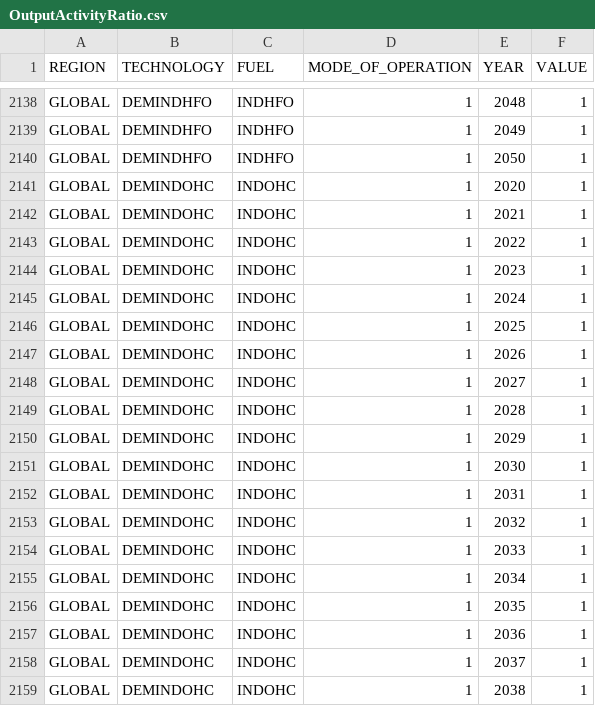
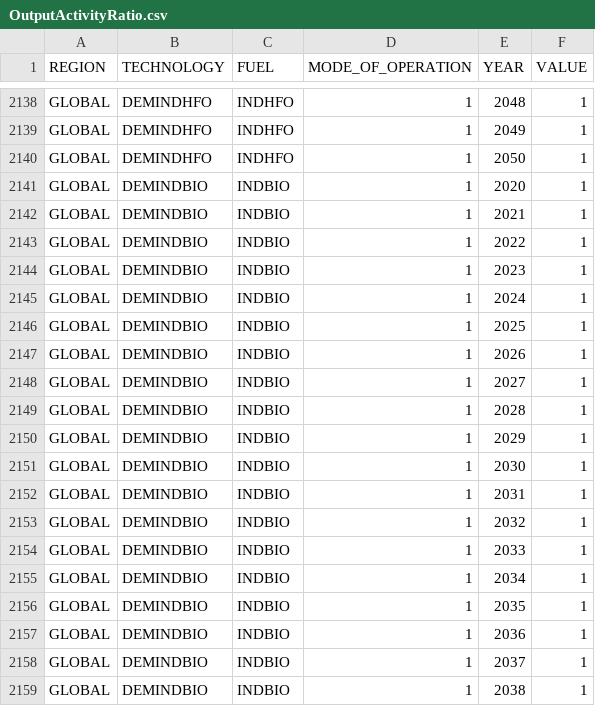
Before and after one commit to EAPD-DRB/CLEWs-FJI, a CSV file: Fiji_v2_CLEWs_calibration/model/inputs/OutputActivityRatio.csv, drawn as a sheet; only a part is shown, gaps mark what is left out; the shorter side is filled out with more unchanged rows; the diff covers the shown part only; the diff names each change by its address in the sheet, - before the commit and + after, or states it on an @@ line.

Commit message:
Publish Fiji v2.0.1 source and MUIO package

```diff
--- a/Fiji_v2_CLEWs_calibration/model/inputs/OutputActivityRatio.csv
+++ b/Fiji_v2_CLEWs_calibration/model/inputs/OutputActivityRatio.csv
-row 2141: GLOBAL | DEMINDOHC | INDOHC | 1 | 2020 | 1
-row 2142: GLOBAL | DEMINDOHC | INDOHC | 1 | 2021 | 1
-row 2143: GLOBAL | DEMINDOHC | INDOHC | 1 | 2022 | 1
-row 2144: GLOBAL | DEMINDOHC | INDOHC | 1 | 2023 | 1
-row 2145: GLOBAL | DEMINDOHC | INDOHC | 1 | 2024 | 1
-row 2146: GLOBAL | DEMINDOHC | INDOHC | 1 | 2025 | 1
-row 2147: GLOBAL | DEMINDOHC | INDOHC | 1 | 2026 | 1
-row 2148: GLOBAL | DEMINDOHC | INDOHC | 1 | 2027 | 1
-row 2149: GLOBAL | DEMINDOHC | INDOHC | 1 | 2028 | 1
-row 2150: GLOBAL | DEMINDOHC | INDOHC | 1 | 2029 | 1
-row 2151: GLOBAL | DEMINDOHC | INDOHC | 1 | 2030 | 1
-row 2152: GLOBAL | DEMINDOHC | INDOHC | 1 | 2031 | 1
-row 2153: GLOBAL | DEMINDOHC | INDOHC | 1 | 2032 | 1
-row 2154: GLOBAL | DEMINDOHC | INDOHC | 1 | 2033 | 1
-row 2155: GLOBAL | DEMINDOHC | INDOHC | 1 | 2034 | 1
-row 2156: GLOBAL | DEMINDOHC | INDOHC | 1 | 2035 | 1
-row 2157: GLOBAL | DEMINDOHC | INDOHC | 1 | 2036 | 1
-row 2158: GLOBAL | DEMINDOHC | INDOHC | 1 | 2037 | 1
-row 2159: GLOBAL | DEMINDOHC | INDOHC | 1 | 2038 | 1
```
Also changed, not shown: 12 removed rows elsewhere in this file, Fiji_v2_CLEWs_calibration/data_sources/ASSUMPTIONS.csv, Fiji_v2_CLEWs_calibration/data_sources/MODEL_DATA_MAP.csv, 22 other files.
